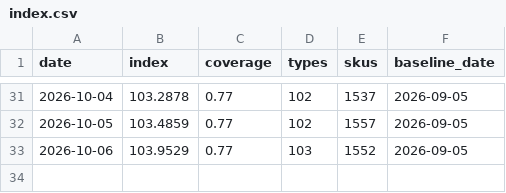
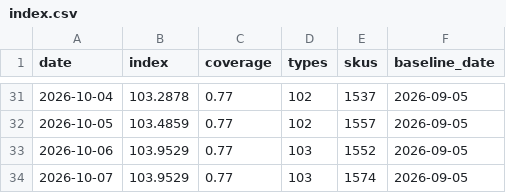
Before and after one commit to onurcan-b/acik-sepet, a CSV file: data/v0.4/index.csv, drawn as a sheet; only a part is shown, gaps mark what is left out.

```diff
--- a/data/v0.4/index.csv
+++ b/data/v0.4/index.csv
@@ -33 +33,2 @@ date,index,coverage,types,skus,baseline_date
 2026-10-06,103.9529,0.77,103,1552,2026-09-05
+2026-10-07,103.9529,0.77,103,1574,2026-09-05
```
Also changed, not shown: data/v0.4/category_indices.csv, 18 other files.
